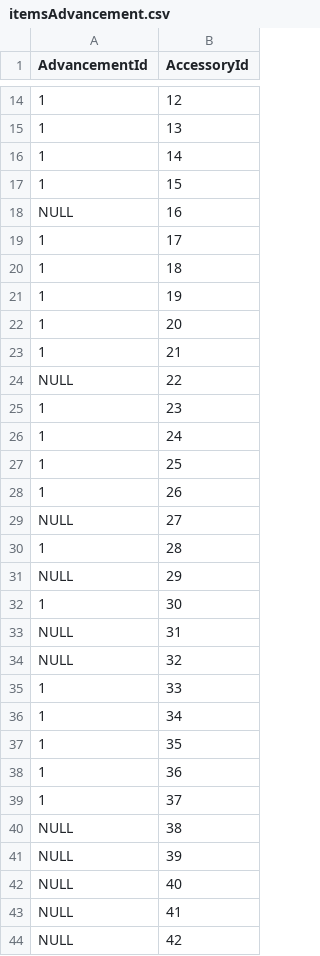
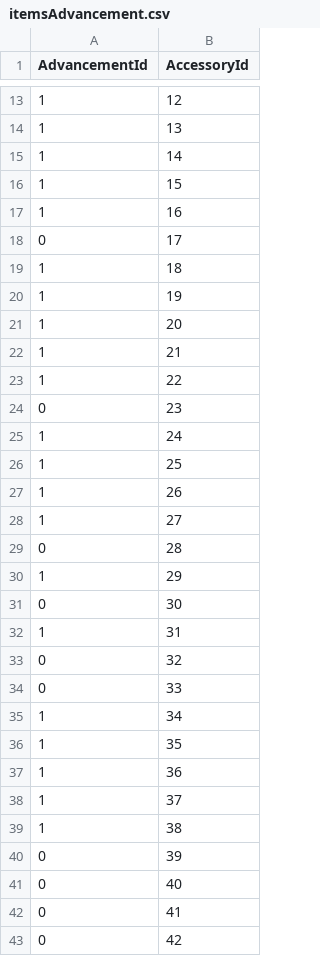
Before and after one commit to suspenceb/TerrariaCraftingRepo, a CSV file: milestone_5/DataScrapping/Items/itemsAdvancement.csv, drawn as a sheet; only a part is shown, gaps mark what is left out; addresses are those after the commit; the diff covers the shown part only; the diff names each change by its address in the sheet, - before the commit and + after, or states it on an @@ line.

```diff
--- a/milestone_5/DataScrapping/Items/itemsAdvancement.csv
+++ b/milestone_5/DataScrapping/Items/itemsAdvancement.csv
-A17 (AdvancementId): NULL
+A17 (AdvancementId): 1
-A18 (AdvancementId): 1
+A18 (AdvancementId): 0
-A23 (AdvancementId): NULL
+A23 (AdvancementId): 1
-A24 (AdvancementId): 1
+A24 (AdvancementId): 0
-A28 (AdvancementId): NULL
+A28 (AdvancementId): 1
-A29 (AdvancementId): 1
+A29 (AdvancementId): 0
-A30 (AdvancementId): NULL
+A30 (AdvancementId): 1
-A31 (AdvancementId): 1
+A31 (AdvancementId): 0
-A32 (AdvancementId): NULL
+A32 (AdvancementId): 1
-A33 (AdvancementId): NULL
+A33 (AdvancementId): 0
-A34 (AdvancementId): 1
+A34 (AdvancementId): 0
-A39 (AdvancementId): NULL
+A39 (AdvancementId): 1
-A40:A43 (AdvancementId): NULL
+A40:A43 (AdvancementId): 0
```
Also changed, not shown: 1 added row, 1 removed row and 16 edited cells elsewhere in this file, milestone_5/DataScrapping/Armor/armor.csv, milestone_5/DataScrapping/Armor/armorAdvance.csv, 6 other files.
